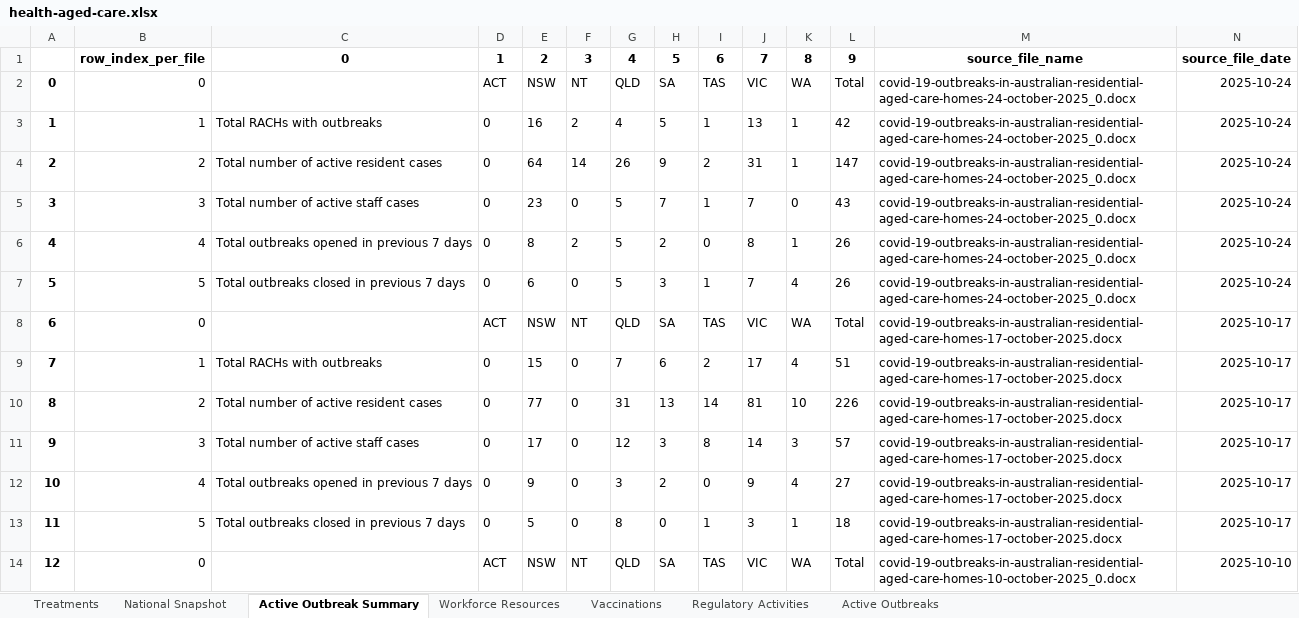
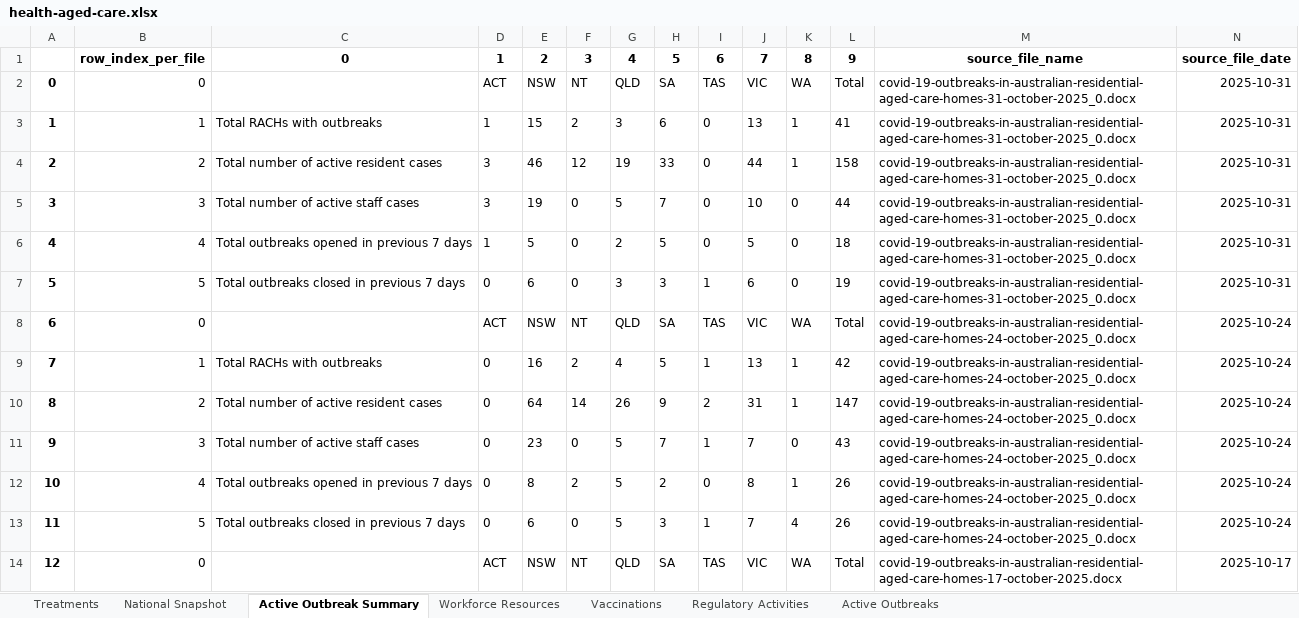
Before and after one commit to Mike-Honey/covid-19-au-vaccinations, an Excel workbook: health-aged-care/health-aged-care.xlsx, sheet Active Outbreak Summary, drawn as a sheet; only a part is shown; the shorter side is filled out with more unchanged rows; values as stored, in another font and other column widths than the file's, no borders; addresses are those after the commit; the diff names each change by its address in the sheet, - before the commit and + after, or states it on an @@ line.

```diff
--- a/health-aged-care/health-aged-care.xlsx (sheet Active Outbreak Summary)
+++ b/health-aged-care/health-aged-care.xlsx (sheet Active Outbreak Summary)
+row 2: 0 | 0 |  | ACT | NSW | NT | QLD | SA | TAS | VIC | WA | Total | covid-19-outbreaks-in-australian-residential-aged-care-homes-31-october-2025_0.docx | 2025-10-31
+row 3: 1 | 1 | Total RACHs with outbreaks | 1 | 15 | 2 | 3 | 6 | 0 | 13 | 1 | 41 | covid-19-outbreaks-in-australian-residential-aged-care-homes-31-october-2025_0.docx | 2025-10-31
+row 4: 2 | 2 | Total number of active resident cases | 3 | 46 | 12 | 19 | 33 | 0 | 44 | 1 | 158 | covid-19-outbreaks-in-australian-residential-aged-care-homes-31-october-2025_0.docx | 2025-10-31
+row 5: 3 | 3 | Total number of active staff cases | 3 | 19 | 0 | 5 | 7 | 0 | 10 | 0 | 44 | covid-19-outbreaks-in-australian-residential-aged-care-homes-31-october-2025_0.docx | 2025-10-31
+row 6: 4 | 4 | Total outbreaks opened in previous 7 days | 1 | 5 | 0 | 2 | 5 | 0 | 5 | 0 | 18 | covid-19-outbreaks-in-australian-residential-aged-care-homes-31-october-2025_0.docx | 2025-10-31
+row 7: 5 | 5 | Total outbreaks closed in previous 7 days | 0 | 6 | 0 | 3 | 3 | 1 | 6 | 0 | 19 | covid-19-outbreaks-in-australian-residential-aged-care-homes-31-october-2025_0.docx | 2025-10-31
@@ column A renumbered from row 8 down @@
```
Also changed, not shown: sheet Active Outbreaks, sheet Vaccinations, sheet National Snapshot, sheet Regulatory Activities, sheet Workforce Resources, sheet Treatments, 2 other files.
